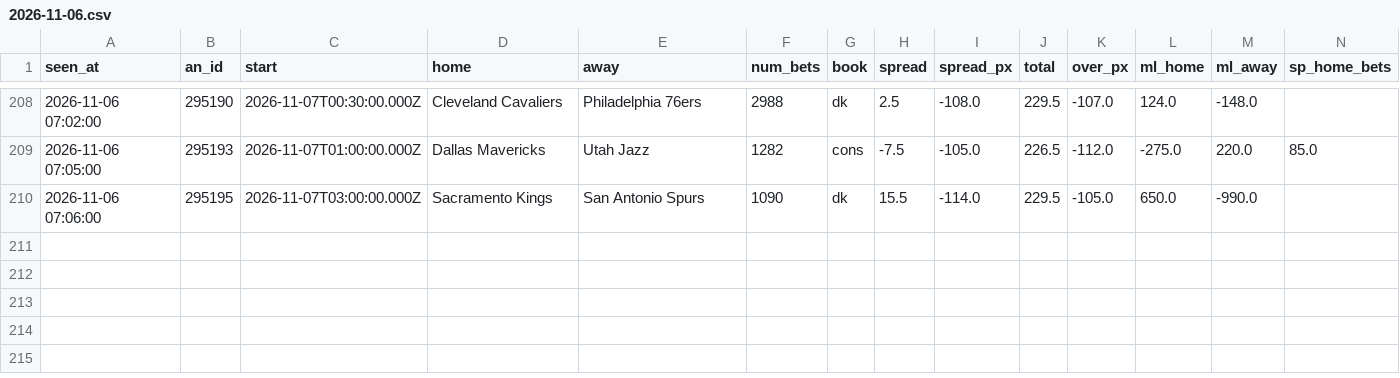
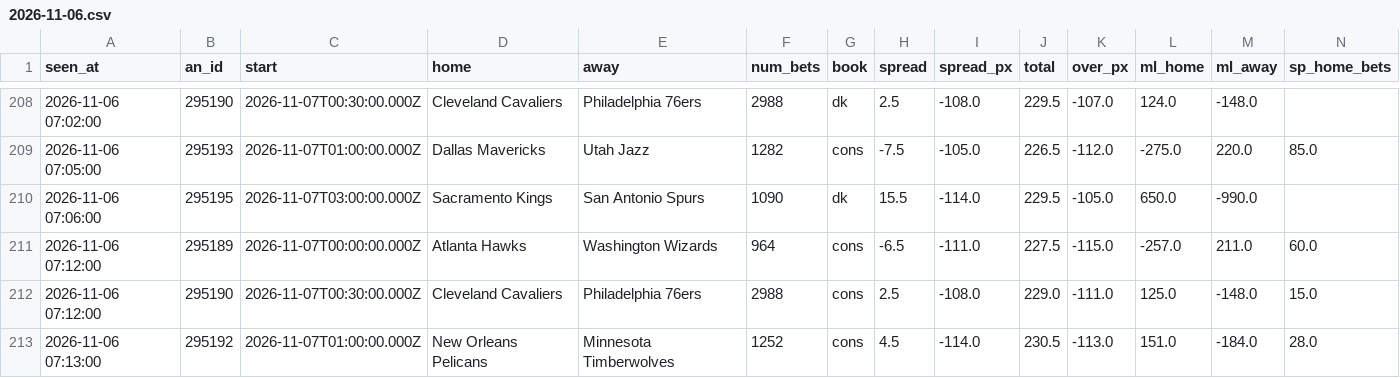
Before and after one commit to JeffreyD24/nba-mixed-model, a CSV file: sharp/live/nba/2026-11-06.csv, drawn as a sheet; only a part is shown, gaps mark what is left out; rows hold the shown columns only; the diff names each change by its address in the sheet, - before the commit and + after, or states it on an @@ line.

```diff
--- a/sharp/live/nba/2026-11-06.csv
+++ b/sharp/live/nba/2026-11-06.csv
+row 211: 2026-11-06 07:12:00 | 295189 | 2026-11-07T00:00:00.000Z | Atlanta Hawks | Washington Wizards | 964 | cons | -6.5 | -111.0 | 227.5 | -115.0 | -257.0 | 211.0 | 60.0
+row 212: 2026-11-06 07:12:00 | 295190 | 2026-11-07T00:30:00.000Z | Cleveland Cavaliers | Philadelphia 76ers | 2988 | cons | 2.5 | -108.0 | 229.0 | -111.0 | 125.0 | -148.0 | 15.0
+row 213: 2026-11-06 07:13:00 | 295192 | 2026-11-07T01:00:00.000Z | New Orleans Pelicans | Minnesota Timberwolves | 1252 | cons | 4.5 | -114.0 | 230.5 | -113.0 | 151.0 | -184.0 | 28.0
```
Also changed, not shown: sharp/live/ncaab/2026-11-06.csv, sharp/live/ncaaf/2026-11-06.csv, 5 other files.
